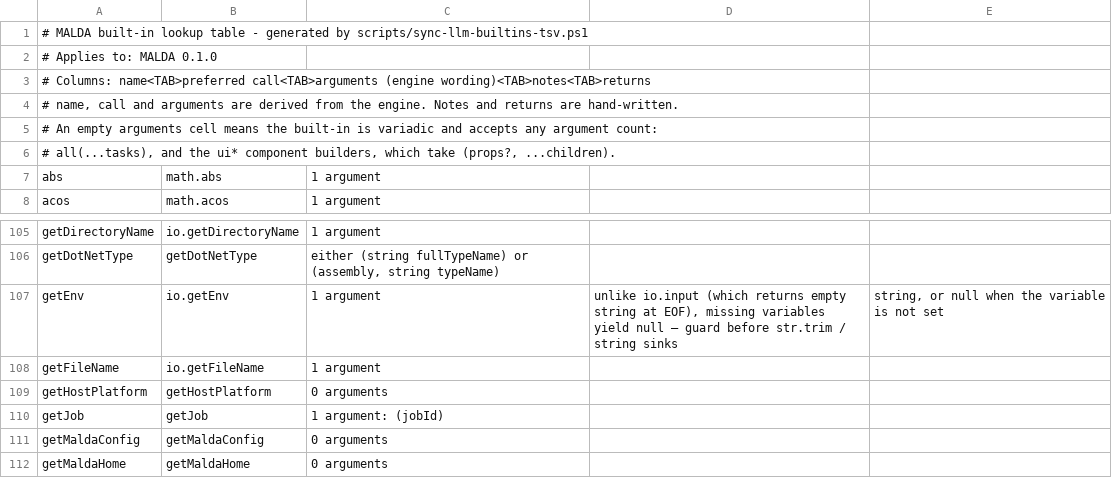
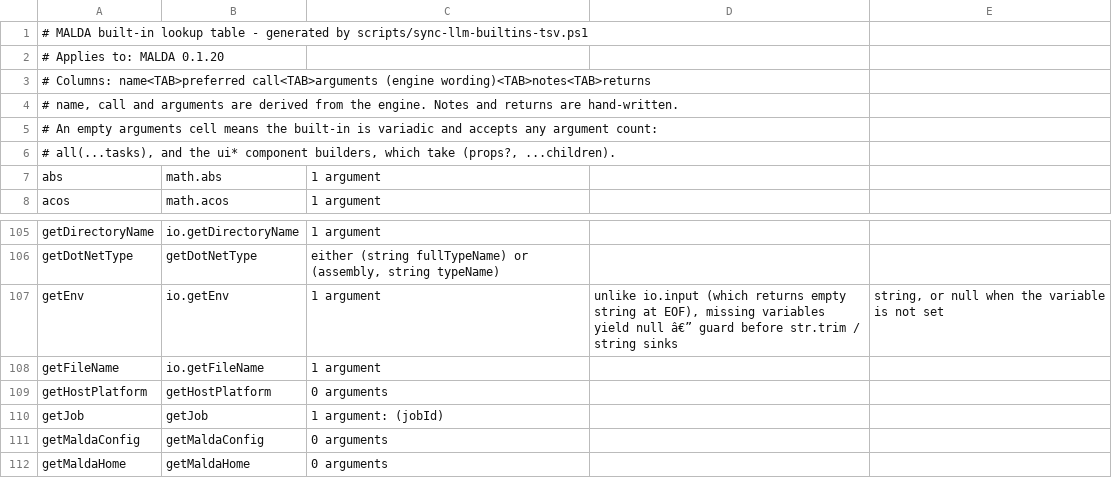
Before and after one commit to amaldini/maldalang, a TSV file: docs/llm/malda-builtins.tsv, drawn as a sheet; only a part is shown, gaps mark what is left out.

```diff
--- a/docs/llm/malda-builtins.tsv
+++ b/docs/llm/malda-builtins.tsv
@@ -1,3 +1,3 @@
 # MALDA built-in lookup table - generated by scripts/sync-llm-builtins-tsv.ps1
-# Applies to: MALDA 0.1.0
+# Applies to: MALDA 0.1.20
 # Columns: name<TAB>preferred call<TAB>arguments (engine wording)<TAB>notes<TAB>returns
@@ -106,3 +106,3 @@ getDirectoryName	io.getDirectoryName	1 argument
 getDotNetType	getDotNetType	either (string fullTypeName) or (assembly, string typeName)		
-getEnv	io.getEnv	1 argument	unlike io.input (which returns empty string at EOF), missing variables yield null — guard before str.trim / string sinks	string, or null when the variable is not set
+getEnv	io.getEnv	1 argument	unlike io.input (which returns empty string at EOF), missing variables yield null â€” guard before str.trim / string sinks	string, or null when the variable is not set
 getFileName	io.getFileName	1 argument		
```
Also changed, not shown: 51 other files.
